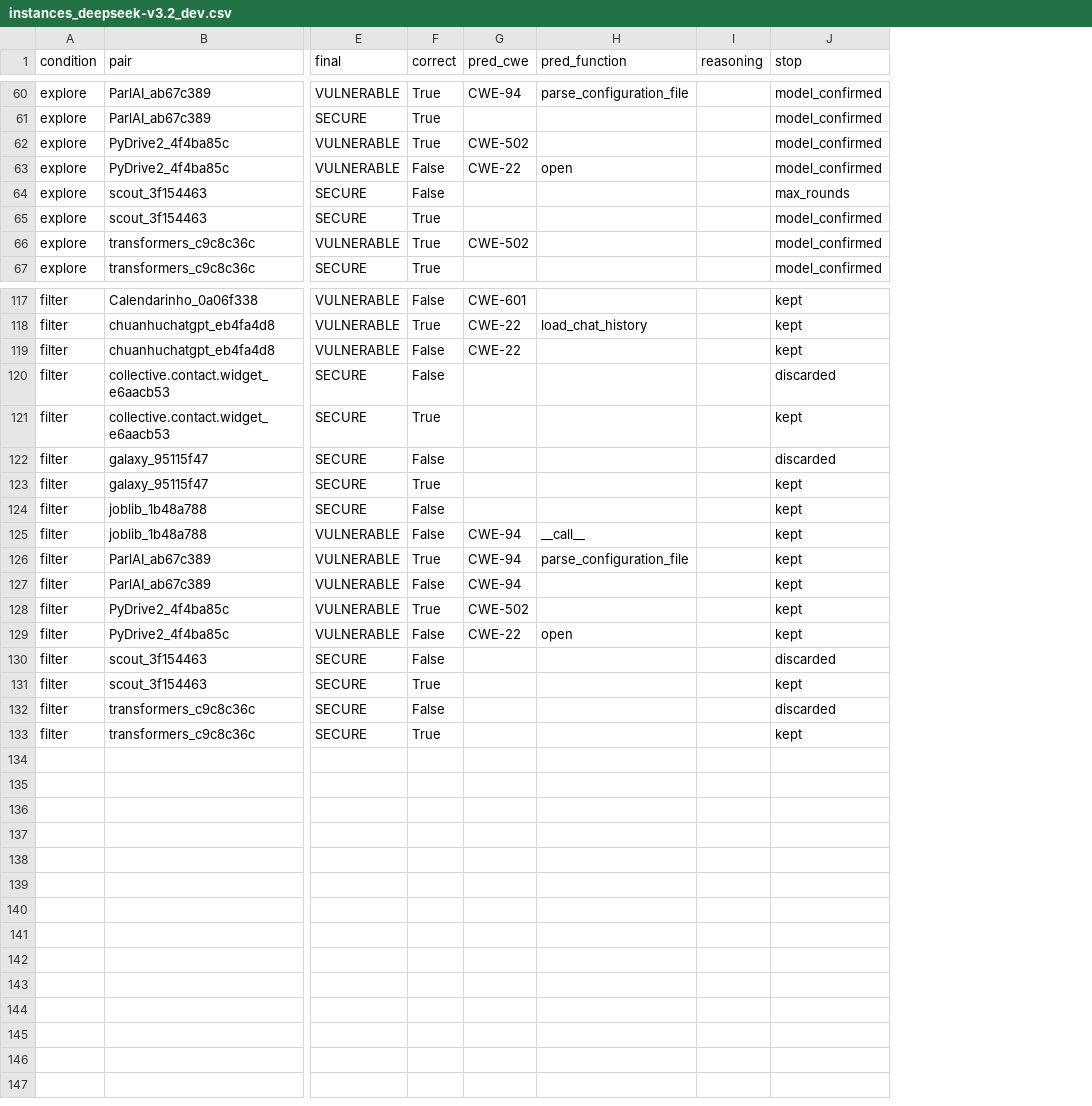
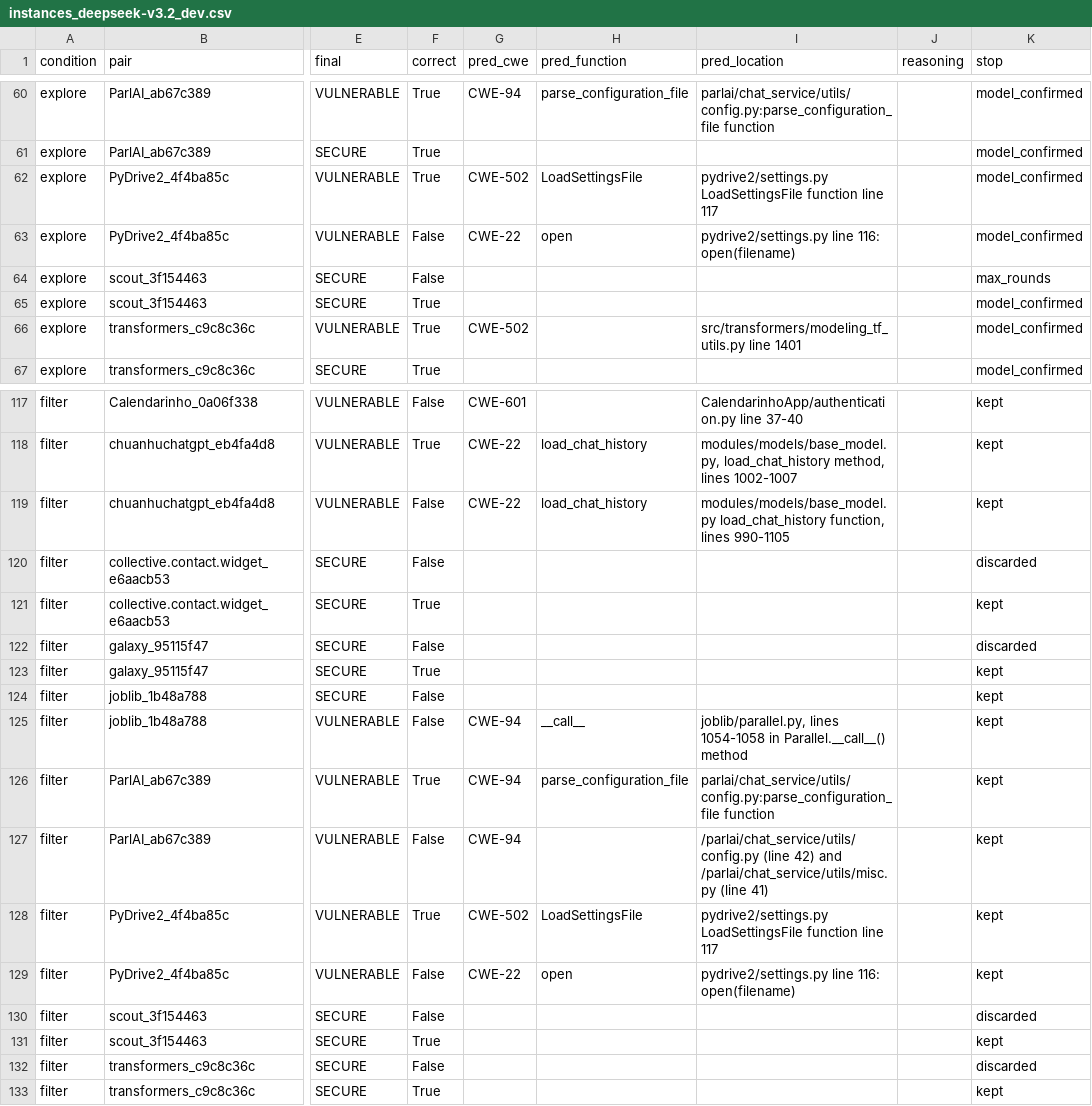
Before and after one commit to rajkangr/VERA-DREA, a CSV file: code/results/instances_deepseek-v3.2_dev.csv, drawn as a sheet; only a part is shown, gaps mark what is left out; the diff covers the shown part only; the diff names each change by its address in the sheet, - before the commit and + after, or states it on an @@ line.

Commit message:
Merge verifier and lucky-hit branches; fix function extractor (Tamanna's report); add reverify.py

```diff
--- a/code/results/instances_deepseek-v3.2_dev.csv
+++ b/code/results/instances_deepseek-v3.2_dev.csv
+column I (pred_location), rows 60-66: parlai/chat_service/utils/config.py:parse_configuration_file function |  | pydrive2/settings.py LoadSettingsFile function line 117 | pydrive2/settings.py line 116: open(filename) |  |  | src/transformers/modeling_tf_utils.py line 1401; rows 117-129: CalendarinhoApp/authentication.py line 37-40 | modules/models/base_model.py, load_chat_history method, lines 1002-1007 | modules/models/base_model.py load_chat_history function, lines 990-1105 |  |  |  |  |  | joblib/parallel.py, lines 1054-1058 in Parallel.__call__() method | parlai/chat_service/utils/config.py:parse_configuration_file function | /parlai/chat_service/utils/config.py (line 42) and /parlai/chat_service/utils/misc.py (line 41) | pydrive2/settings.py LoadSettingsFile function line 117 | pydrive2/settings.py line 116: open(filename)
-H62 (pred_function): (empty)
+H62 (pred_function): LoadSettingsFile
-H119 (pred_function): (empty)
+H119 (pred_function): load_chat_history
-H128 (pred_function): (empty)
+H128 (pred_function): LoadSettingsFile
```
Also changed, not shown: 17 edited cells elsewhere in this file, code/results/lucky_hits_deepseek-v3.2_dev.csv, code/results/lucky_hits_summary_deepseek-v3.2_dev.csv, 5 other files.
